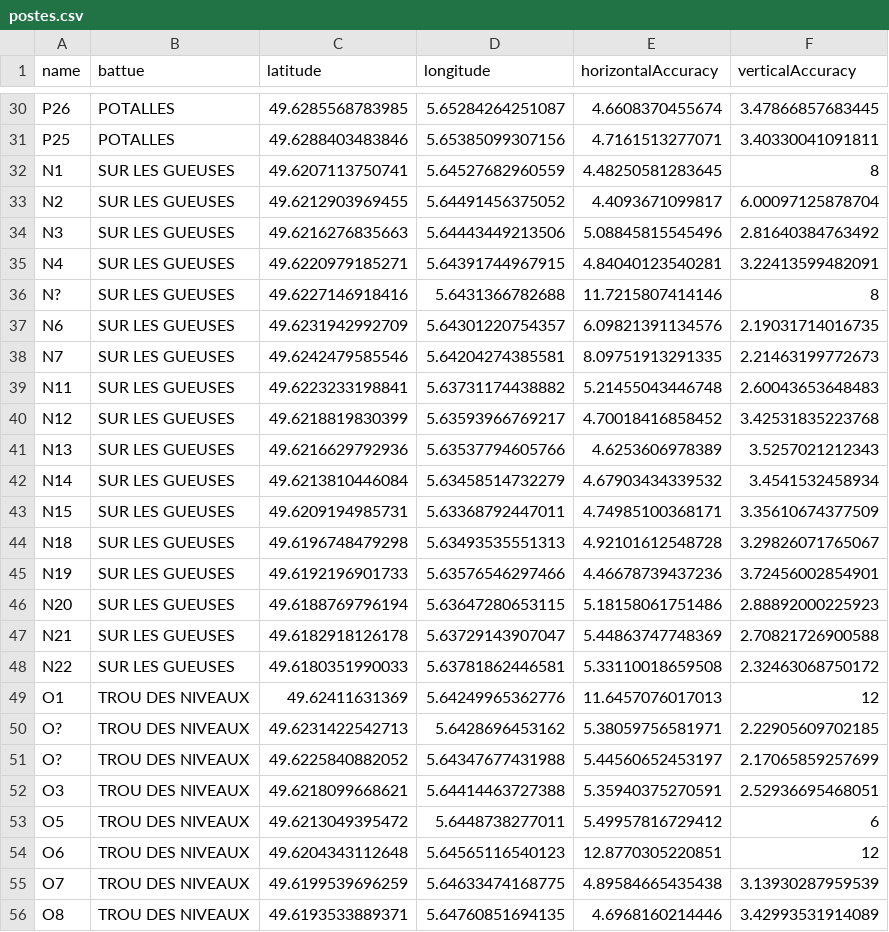
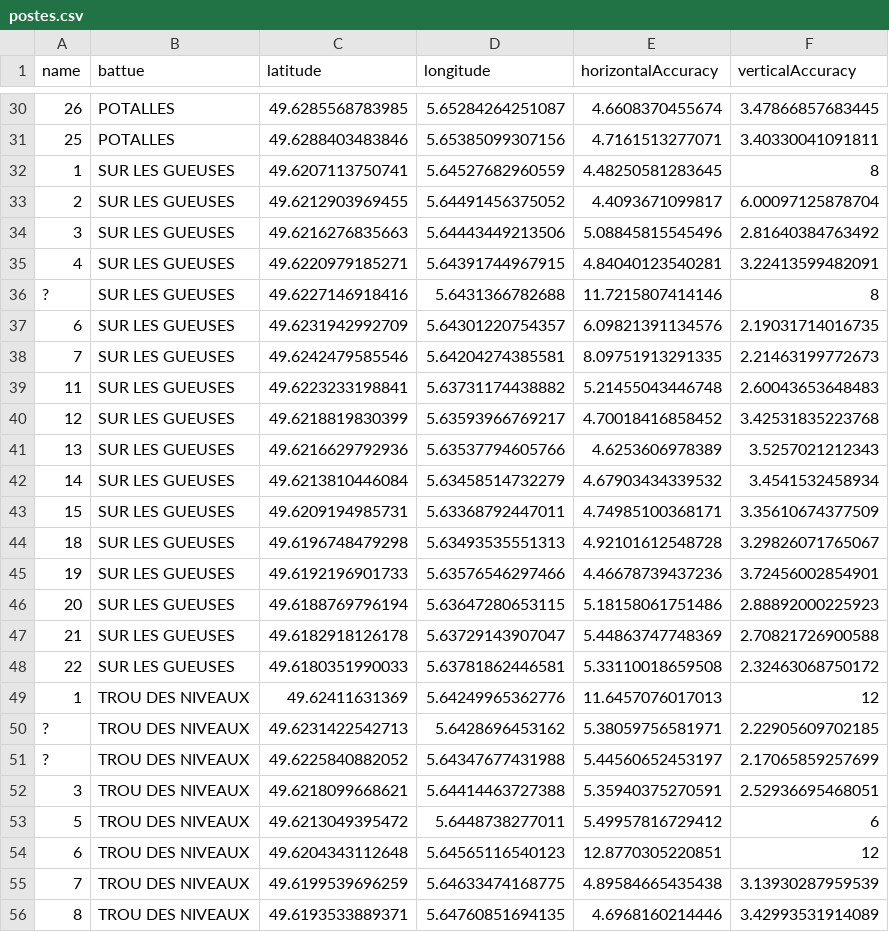
Before and after one commit to ferdinandhubbard981/montauban-map, a CSV file: content/postes.csv, drawn as a sheet; only a part is shown, gaps mark what is left out; the diff covers the shown part only; the diff names each change by its address in the sheet, - before the commit and + after, or states it on an @@ line.

```diff
--- a/content/postes.csv
+++ b/content/postes.csv
-A30 (name): P26
+A30 (name): 26
-A31 (name): P25
+A31 (name): 25
-A32 (name): N1
+A32 (name): 1
-A33 (name): N2
+A33 (name): 2
-A34 (name): N3
+A34 (name): 3
-A35 (name): N4
+A35 (name): 4
-A36 (name): N?
+A36 (name): ?
-A37 (name): N6
+A37 (name): 6
-A38 (name): N7
+A38 (name): 7
-A39 (name): N11
+A39 (name): 11
-A40 (name): N12
+A40 (name): 12
-A41 (name): N13
+A41 (name): 13
-A42 (name): N14
+A42 (name): 14
-A43 (name): N15
+A43 (name): 15
-A44 (name): N18
+A44 (name): 18
-A45 (name): N19
+A45 (name): 19
-A46 (name): N20
+A46 (name): 20
-A47 (name): N21
+A47 (name): 21
-A48 (name): N22
+A48 (name): 22
-A49 (name): O1
+A49 (name): 1
-A50:A51 (name): O?
+A50:A51 (name): ?
-A52 (name): O3
+A52 (name): 3
-A53 (name): O5
+A53 (name): 5
-A54 (name): O6
+A54 (name): 6
-A55 (name): O7
+A55 (name): 7
-A56 (name): O8
+A56 (name): 8
```
Also changed, not shown: 81 edited cells elsewhere in this file, 6 other files.
